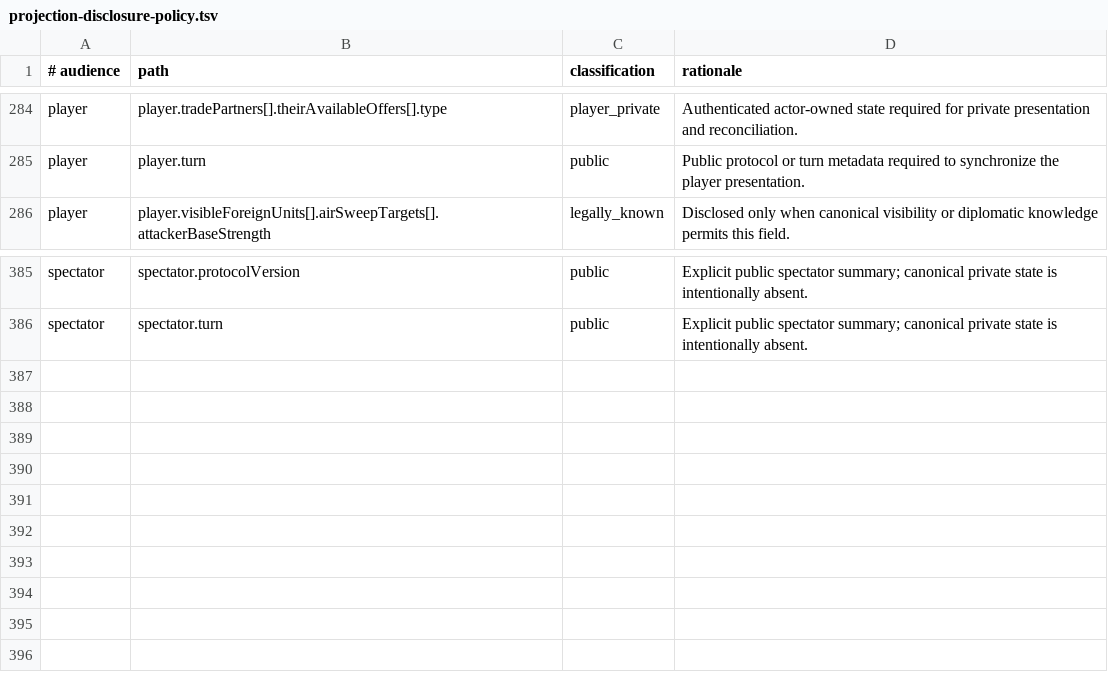
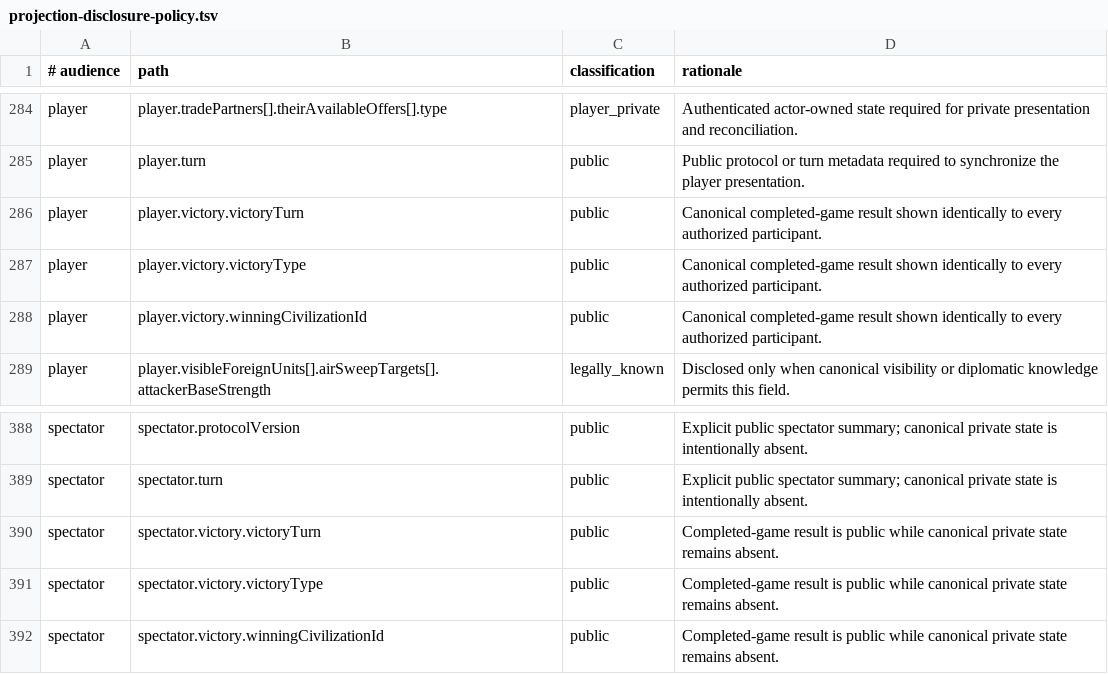
Before and after one commit to KelpHect/Unciv, a TSV file: docs/security/projection-disclosure-policy.tsv, drawn as a sheet; only a part is shown, gaps mark what is left out; the diff names each change by its address in the sheet, - before the commit and + after, or states it on an @@ line.

Commit message:
feat: qualify v3 handoff and terminal victory

```diff
--- a/docs/security/projection-disclosure-policy.tsv
+++ b/docs/security/projection-disclosure-policy.tsv
+row 286: player | player.victory.victoryTurn | public | Canonical completed-game result shown identically to every authorized participant.
+row 287: player | player.victory.victoryType | public | Canonical completed-game result shown identically to every authorized participant.
+row 288: player | player.victory.winningCivilizationId | public | Canonical completed-game result shown identically to every authorized participant.
+row 390: spectator | spectator.victory.victoryTurn | public | Completed-game result is public while canonical private state remains absent.
+row 391: spectator | spectator.victory.victoryType | public | Completed-game result is public while canonical private state remains absent.
+row 392: spectator | spectator.victory.winningCivilizationId | public | Completed-game result is public while canonical private state remains absent.
```
Also changed, not shown: 55 other files.
